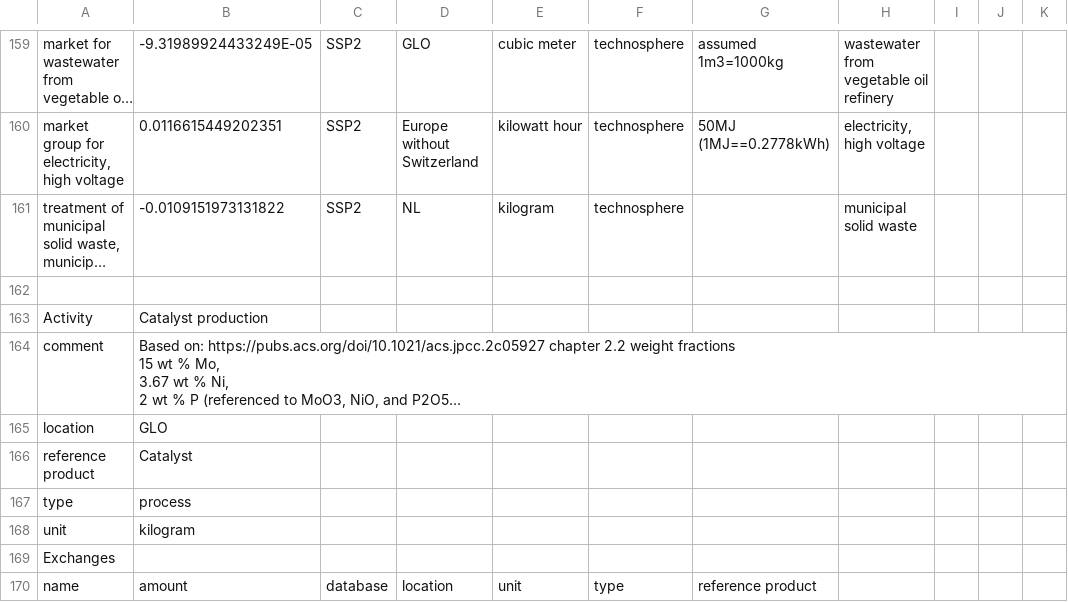
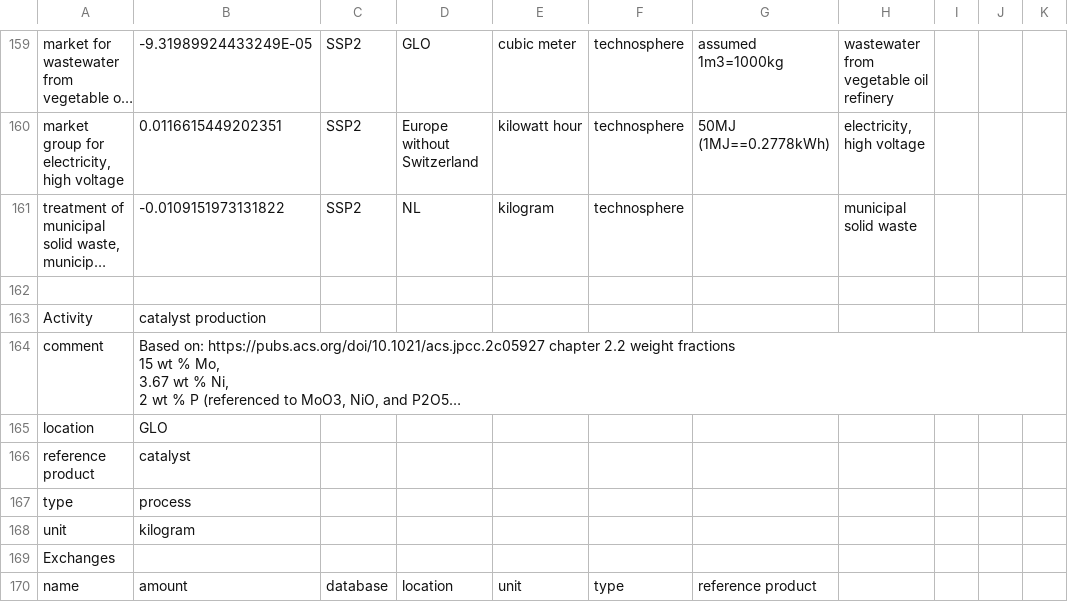
Before and after one commit to marc-vdm/premise_aggregates_community_scenario, a CSV file: inventories/aggregate_LCI.csv, drawn as a sheet; only a part is shown, gaps mark what is left out; long unchanged cells end in …; the diff covers the shown part only; the diff names each change by its address in the sheet, - before the commit and + after, or states it on an @@ line.

```diff
--- a/inventories/aggregate_LCI.csv
+++ b/inventories/aggregate_LCI.csv
-B163: Catalyst production
+B163: catalyst production
-B166: Catalyst
+B166: catalyst
```
Also changed, not shown: 41 edited cells elsewhere in this file, 1 other file.
